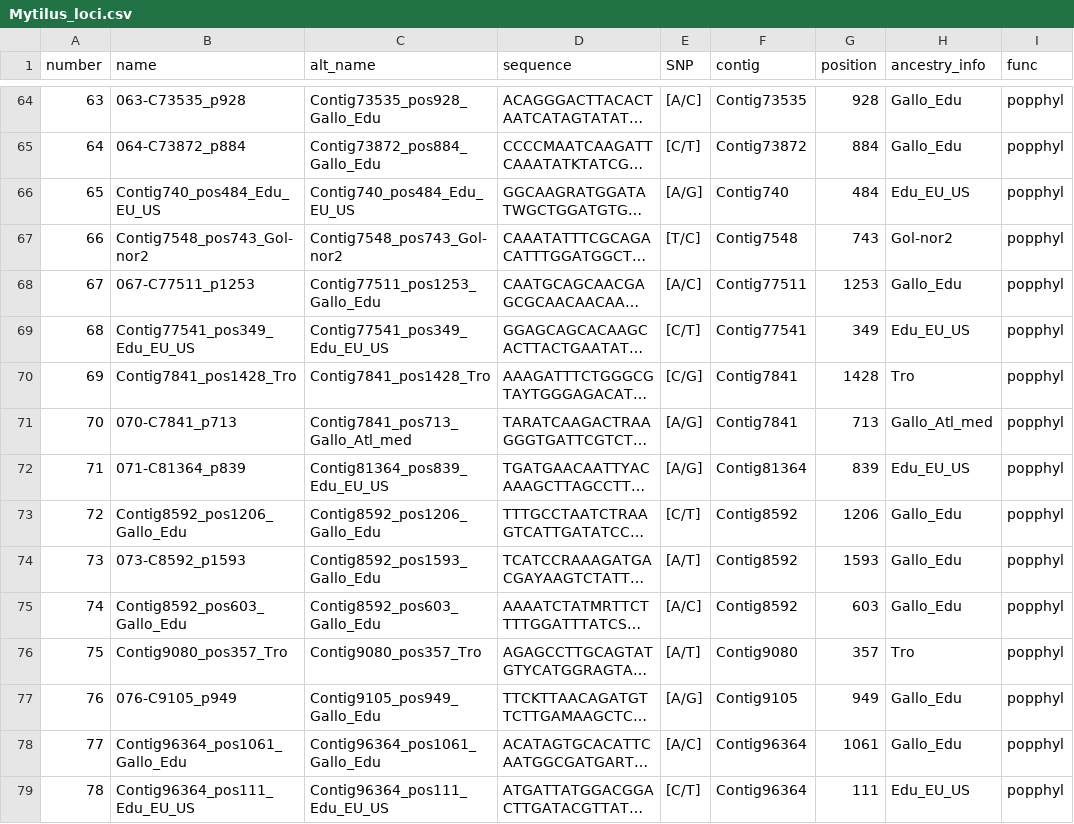
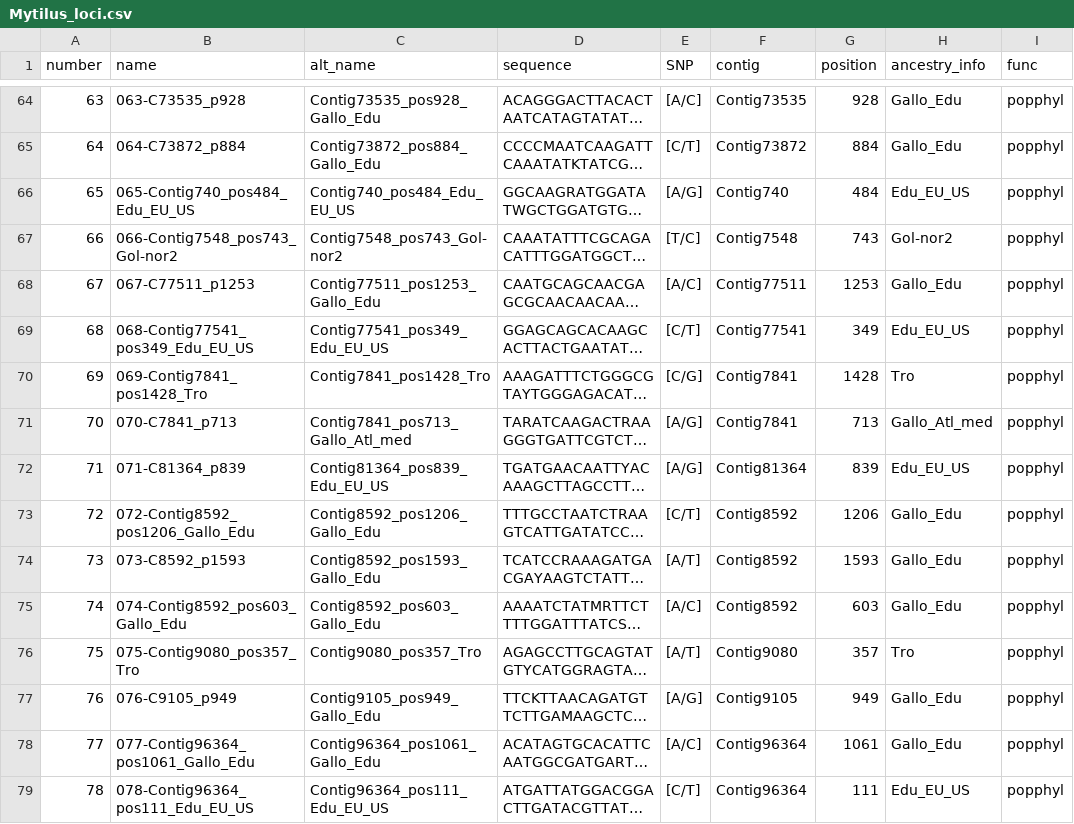
Before and after one commit to alxsimon/Database_Mytilus, a CSV file: Mytilus_loci.csv, drawn as a sheet; only a part is shown, gaps mark what is left out; long unchanged cells end in …; the diff covers the shown part only; the diff names each change by its address in the sheet, - before the commit and + after, or states it on an @@ line.

Commit message:
finished adding number to every marker name

```diff
--- a/Mytilus_loci.csv
+++ b/Mytilus_loci.csv
-B66 (name): Contig740_pos484_Edu_EU_US
+B66 (name): 065-Contig740_pos484_Edu_EU_US
-B67 (name): Contig7548_pos743_Gol-nor2
+B67 (name): 066-Contig7548_pos743_Gol-nor2
-B69 (name): Contig77541_pos349_Edu_EU_US
+B69 (name): 068-Contig77541_pos349_Edu_EU_US
-B70 (name): Contig7841_pos1428_Tro
+B70 (name): 069-Contig7841_pos1428_Tro
-B73 (name): Contig8592_pos1206_Gallo_Edu
+B73 (name): 072-Contig8592_pos1206_Gallo_Edu
-B75 (name): Contig8592_pos603_Gallo_Edu
+B75 (name): 074-Contig8592_pos603_Gallo_Edu
-B76 (name): Contig9080_pos357_Tro
+B76 (name): 075-Contig9080_pos357_Tro
-B78 (name): Contig96364_pos1061_Gallo_Edu
+B78 (name): 077-Contig96364_pos1061_Gallo_Edu
-B79 (name): Contig96364_pos111_Edu_EU_US
+B79 (name): 078-Contig96364_pos111_Edu_EU_US
```
Also changed, not shown: 4 moved rows and 119 edited cells elsewhere in this file.
